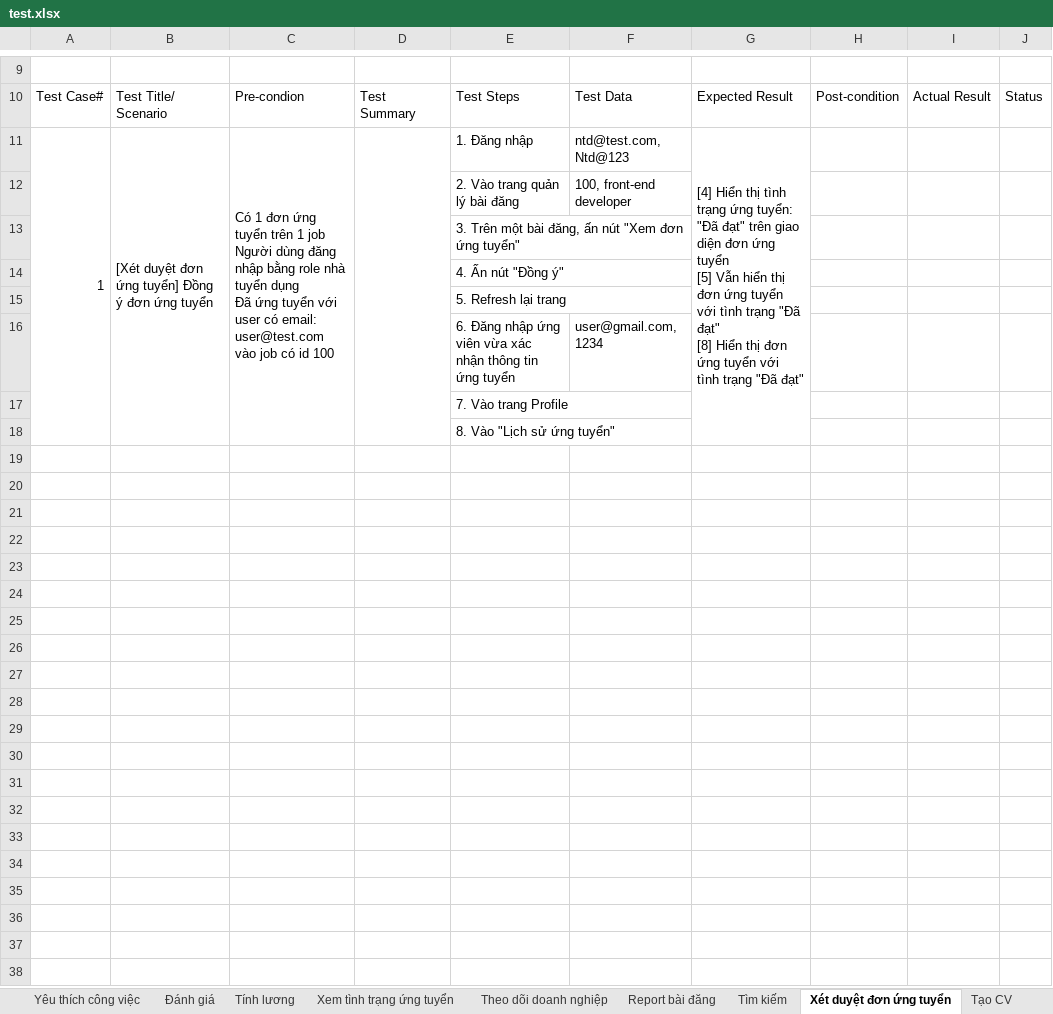
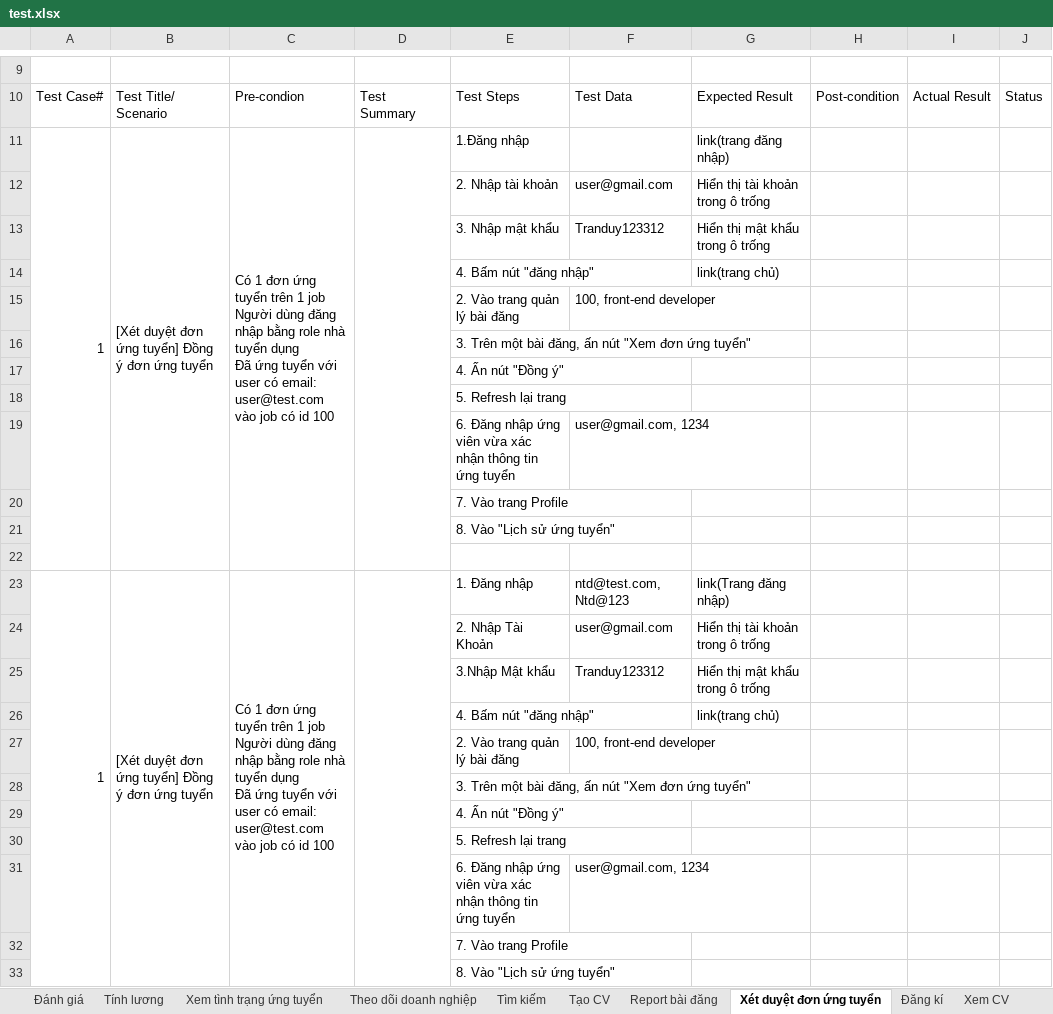
Before and after one commit to trduyTh4nh/JobSift_TestScriptApp, an Excel workbook: test.xlsx, sheet Xét duyệt đơn ứng tuyển, drawn as a sheet; only a part is shown, gaps mark what is left out; values as stored, in another font and other column widths than the file's, no borders; removed rows and columns are numbered as before the commit, all else as after; ↵ is a line break in a cell; the diff names each change by its address in the sheet, - before the commit and + after, or states it on an @@ line.

Commit message:
ứng tuyển

```diff
--- a/test.xlsx (sheet Xét duyệt đơn ứng tuyển)
+++ b/test.xlsx (sheet Xét duyệt đơn ứng tuyển)
@@ sheet tab order changed: Đánh giá | Tính lương | Xem tình trạng ứng tuyển | Theo dõi doanh nghiệp | Tìm kiếm | Tạo CV | Report bài đăng | Xét duyệt đơn ứng tuyển | Đăng kí | Xem CV @@
+row 11: 1 | [Xét duyệt đơn ứng tuyển] Đồng ý đơn ứng tuyển | Có 1 đơn ứng tuyển trên 1 job ↵ Người dùng đăng nhập bằng role nhà tuyển dụng ↵ Đã ứng tuyển với user có email: user@test.com vào job có id 100 |  | 1.Đăng nhập |  | link(trang đăng nhập)
+row 12:  |  |  |  | 2. Nhập tài khoản | user@gmail.com | Hiển thị tài khoản trong ô trống
+row 13:  |  |  |  | 3. Nhập mật khẩu | Tranduy123312 | Hiển thị mật khẩu trong ô trống
+row 14:  |  |  |  | 4. Bấm nút "đăng nhập" |  | link(trang chủ)
+row 15:  |  |  |  | 2. Vào trang quản lý bài đăng | 100, front-end developer
+row 16:  |  |  |  | 3. Trên một bài đăng, ấn nút "Xem đơn ứng tuyển"
+row 17:  |  |  |  | 4. Ấn nút "Đồng ý"
+row 18:  |  |  |  | 5. Refresh lại trang
+row 19:  |  |  |  | 6. Đăng nhập ứng viên vừa xác nhận thông tin ứng tuyển | user@gmail.com, 1234
+row 20:  |  |  |  | 7. Vào trang Profile
+row 21:  |  |  |  | 8. Vào "Lịch sử ứng tuyển"
+row 22: (empty)
-G23: [4] Hiển thị tình trạng ứng tuyển: "Đã đạt" trên giao diện đơn ứng tuyển ↵ [5] Vẫn hiển thị đơn ứng tuyển với tình trạng "Đã đạt" ↵ [8] Hiển thị đơn ứng tuyển với tình trạng "Đã đạt"
+G23: link(Trang đăng nhập)
-G11:G18 merged
+row 24:  |  |  |  | 2. Nhập Tài Khoản | user@gmail.com | Hiển thị tài khoản trong ô trống
+row 25:  |  |  |  | 3.Nhập Mật khẩu | Tranduy123312 | Hiển thị mật khẩu trong ô trống
+row 26:  |  |  |  | 4. Bấm nút "đăng nhập" |  | link(trang chủ)
```
Also changed, not shown: sheet MuaKC, sheet Đăng bài(web), sheet Tạo CV, sheet Tìm kiếm, sheet Chat(Web), sheet Đăng nhập(App), 1 more sheet, other sheet tabs, 8 other files.
